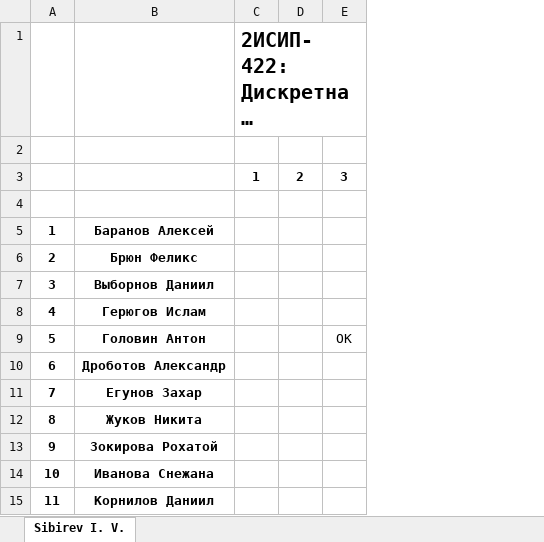
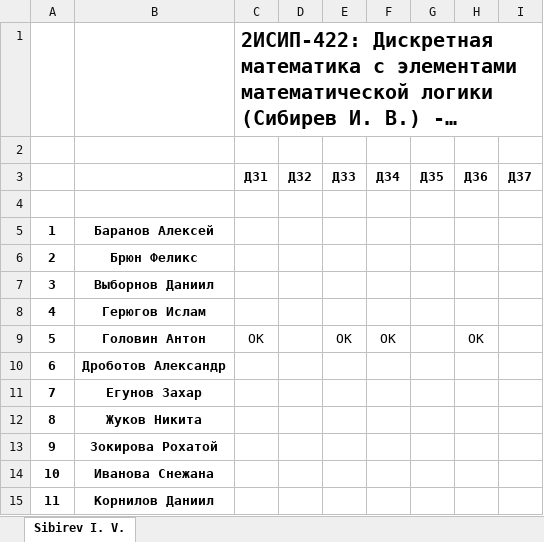
Before and after one commit to IvanSibirevV2/KipFin_Lab_2023-24_Git0, an Excel workbook: 2ИСИП-422_ДисМат_.xlsx, sheet Sibirev I. V., drawn as a sheet; only a part is shown; long unchanged cells end in …; values as stored, in another font and other column widths than the file's, no borders; removed rows and columns are numbered as before the commit, all else as after; the diff names each change by its address in the sheet, - before the commit and + after, or states it on an @@ line.

Commit message:
AutoCommit_1 ноября 2023 г. 10:13:33_SibNout2023

```diff
--- a/2ИСИП-422_ДисМат_.xlsx (sheet Sibirev I. V.)
+++ b/2ИСИП-422_ДисМат_.xlsx (sheet Sibirev I. V.)
-column D, empty
+column D, empty
+column F, row 9: ОК
+column G, empty
+column H, row 9: ОК
+column I, empty
-row 3:  |  | 1 | 2 | 3
+row 3:  |  | ДЗ1 | ДЗ2 | ДЗ3 | ДЗ4 | ДЗ5 | ДЗ6 | ДЗ7
-C9: (empty)
+C9: ОК
```
